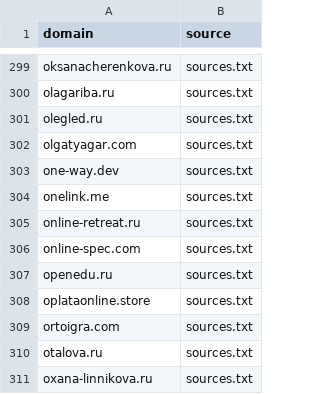
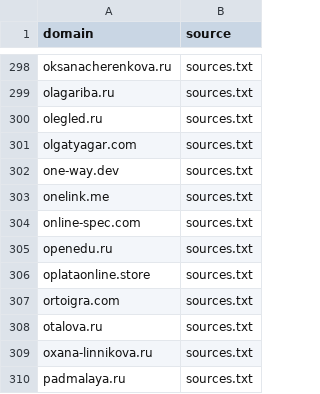
Before and after one commit to xlollypop22/rf-online-schools-registry., a CSV file: data/raw_domains.csv, drawn as a sheet; only a part is shown, gaps mark what is left out; the shorter side is filled out with more unchanged rows; removed rows and columns are numbered as before the commit, all else as after; the diff covers the shown part only; the diff names each change by its address in the sheet, - before the commit and + after, or states it on an @@ line.

```diff
--- a/data/raw_domains.csv
+++ b/data/raw_domains.csv
-row 305: online-retreat.ru | sources.txt
```
Also changed, not shown: 2 added rows and 3 removed rows elsewhere in this file, data/registry_enriched.csv, data/registry_final.csv.
